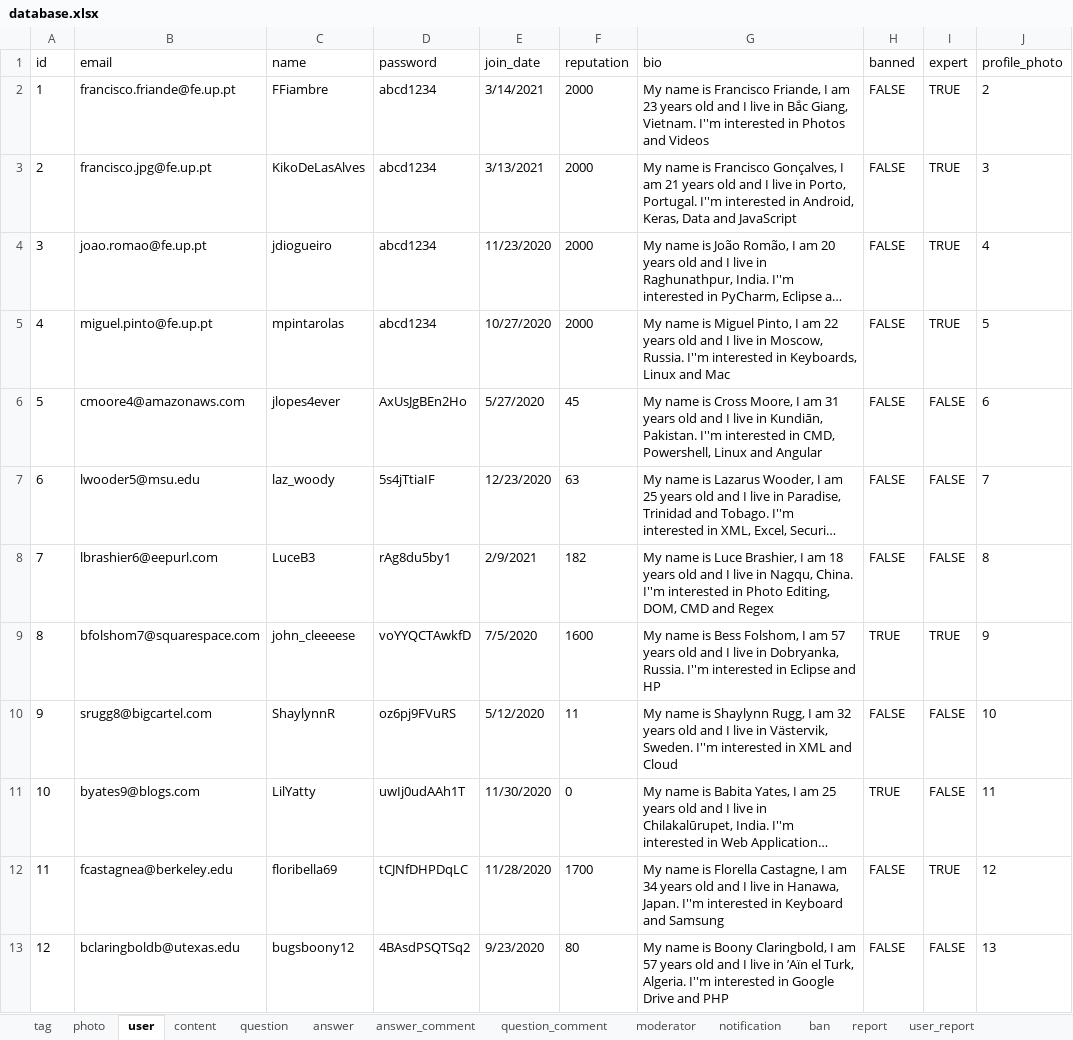
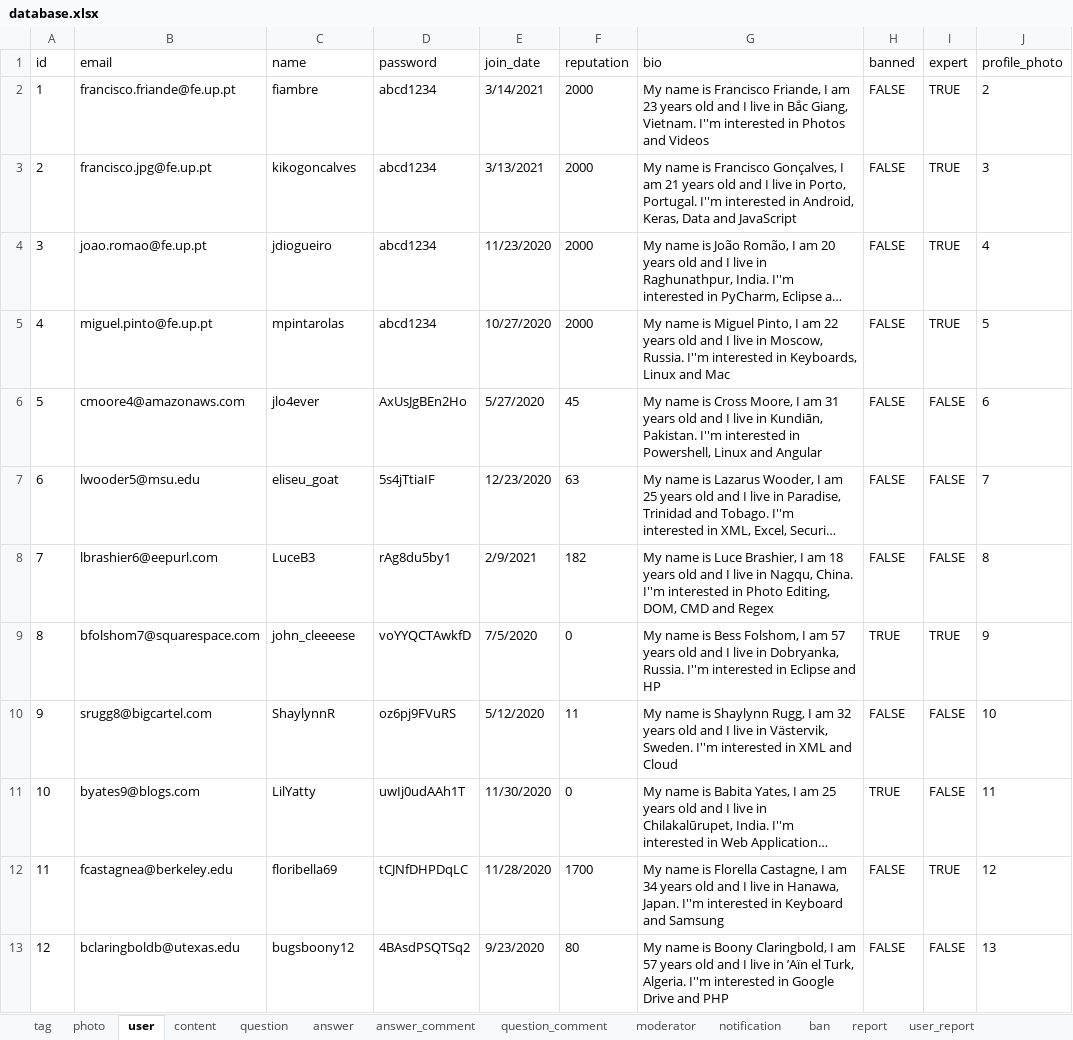
Before and after one commit to kiko-g/tech-council, an Excel workbook: resources/sql/database.xlsx, sheet user, drawn as a sheet; only a part is shown; long unchanged cells end in …; values as stored, in another font and other column widths than the file's, no borders; the diff names each change by its address in the sheet, - before the commit and + after, or states it on an @@ line.

```diff
--- a/resources/sql/database.xlsx (sheet user)
+++ b/resources/sql/database.xlsx (sheet user)
-C2 (name): FFiambre
+C2 (name): fiambre
-C3 (name): KikoDeLasAlves
+C3 (name): kikogoncalves
-C6 (name): jlopes4ever
+C6 (name): jlo4ever
-G6 (bio): …interested in CMD, Powershell, Linux…
+G6 (bio): …interested in Powershell, Linux…
-C7 (name): laz_woody
+C7 (name): eliseu_goat
-F9 (reputation): 1600
+F9 (reputation): 0
```
Also changed, not shown: sheet answer, 27 other files.
